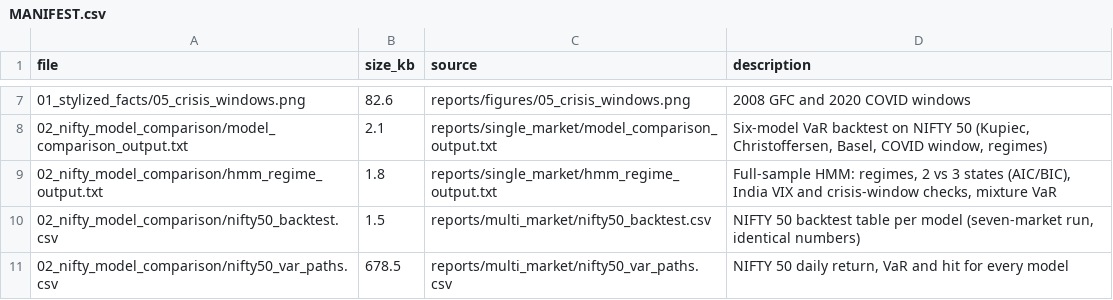
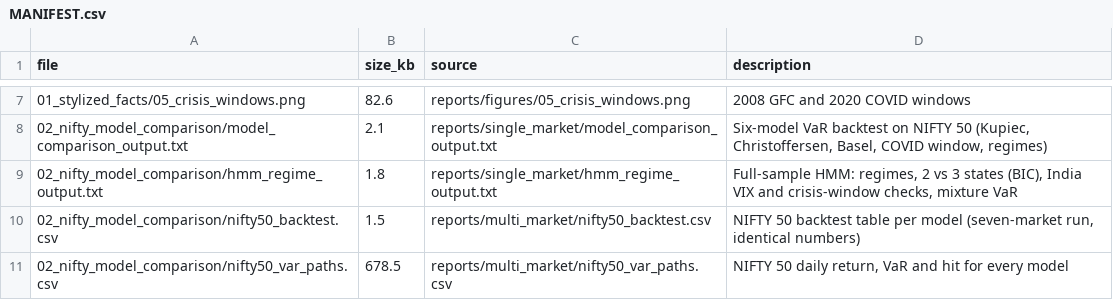
Before and after one commit to nishanthreddyr24-netizen/nifty50-volatility-var, a CSV file: final_results/MANIFEST.csv, drawn as a sheet; only a part is shown, gaps mark what is left out.

```diff
--- a/final_results/MANIFEST.csv
+++ b/final_results/MANIFEST.csv
@@ -8,3 +8,3 @@ file,size_kb,source,description
 02_nifty_model_comparison/model_comparison_output.txt,2.1,reports/single_market/model_comparison_output.txt,"Six-model VaR backtest on NIFTY 50 (Kupiec, Christoffersen, Basel, COVID window, regimes)"
-02_nifty_model_comparison/hmm_regime_output.txt,1.8,reports/single_market/hmm_regime_output.txt,"Full-sample HMM: regimes, 2 vs 3 states (AIC/BIC), India VIX and crisis-window checks, mixture VaR"
+02_nifty_model_comparison/hmm_regime_output.txt,1.8,reports/single_market/hmm_regime_output.txt,"Full-sample HMM: regimes, 2 vs 3 states (BIC), India VIX and crisis-window checks, mixture VaR"
 02_nifty_model_comparison/nifty50_backtest.csv,1.5,reports/multi_market/nifty50_backtest.csv,"NIFTY 50 backtest table per model (seven-market run, identical numbers)"
```
Also changed, not shown: 7 other files.
